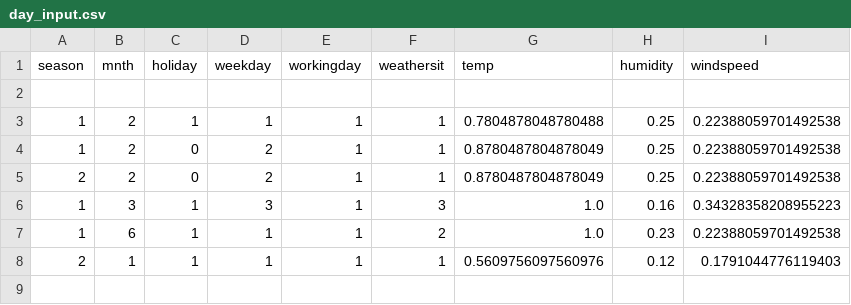
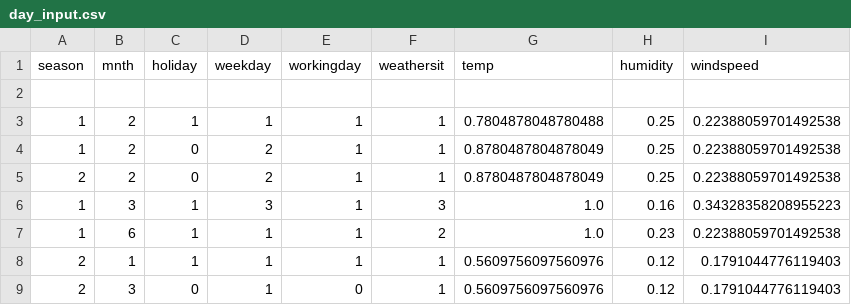
Before and after one commit to datascientist2021/Bike-Sharing, a CSV file: assets/user_input/day_input.csv, drawn as a sheet; the diff names each change by its address in the sheet, - before the commit and + after, or states it on an @@ line.

```diff
--- a/assets/user_input/day_input.csv
+++ b/assets/user_input/day_input.csv
+row 9: 2 | 3 | 0 | 1 | 0 | 1 | 0.5609756097560976 | 0.12 | 0.1791044776119403
```
Also changed, not shown: 2 other files.
